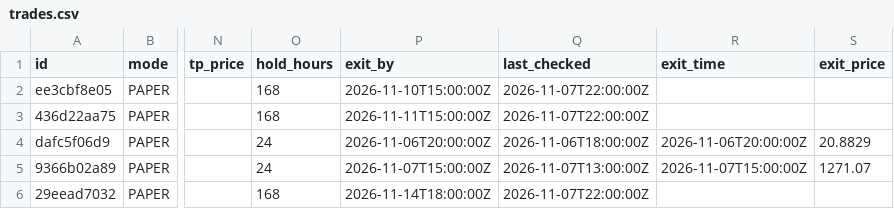
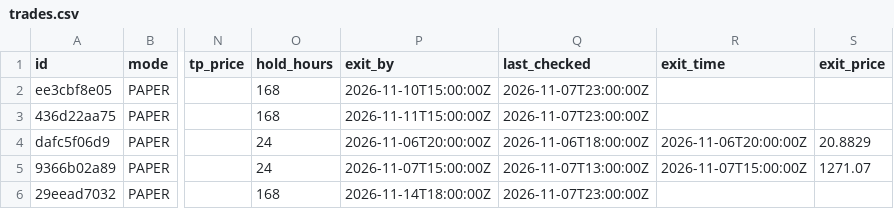
Before and after one commit to Akasam8/crypto-bot, a CSV file: state/trades.csv, drawn as a sheet; only a part is shown, gaps mark what is left out; the diff names each change by its address in the sheet, - before the commit and + after, or states it on an @@ line.

```diff
--- a/state/trades.csv
+++ b/state/trades.csv
-Q2:Q3 (last_checked): 2026-11-07T22:00:00Z
+Q2:Q3 (last_checked): 2026-11-07T23:00:00Z
-Q6 (last_checked): 2026-11-07T22:00:00Z
+Q6 (last_checked): 2026-11-07T23:00:00Z
```
Also changed, not shown: state/equity.csv, 3 other files.
